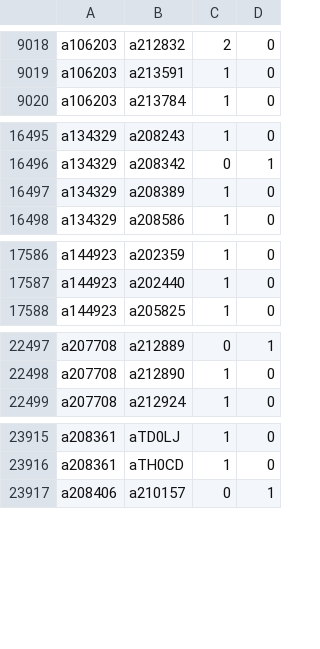
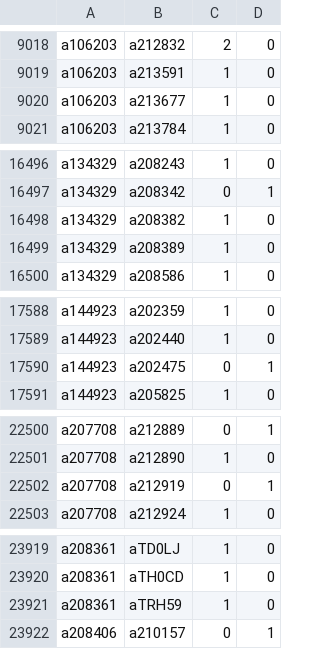
Before and after one commit to robertzechovsky639-ui/tenis, a TSV file: state/h2h/07.tsv, drawn as a sheet; only a part is shown, gaps mark what is left out; the diff covers the shown part only; the diff names each change by its address in the sheet, - before the commit and + after, or states it on an @@ line.

```diff
--- a/state/h2h/07.tsv
+++ b/state/h2h/07.tsv
+row 9020: a106203 | a213677 | 1 | 0
+row 16498: a134329 | a208382 | 1 | 0
+row 17590: a144923 | a202475 | 0 | 1
+row 22502: a207708 | a212919 | 0 | 1
+row 23921: a208361 | aTRH59 | 1 | 0
```
Also changed, not shown: 3 added rows and 2 edited cells elsewhere in this file, state/h2h/00.tsv, state/h2h/01.tsv, 25 other files.
